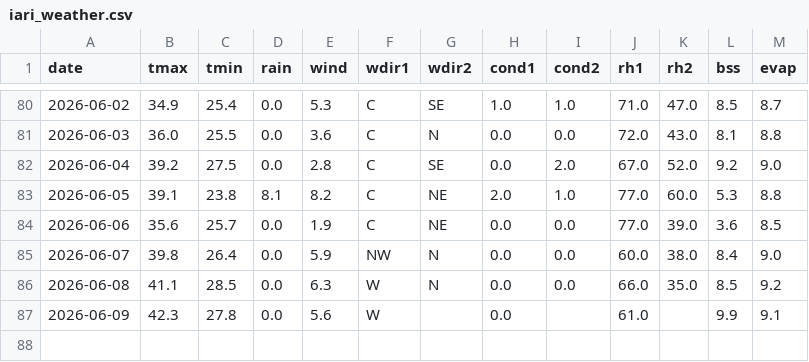
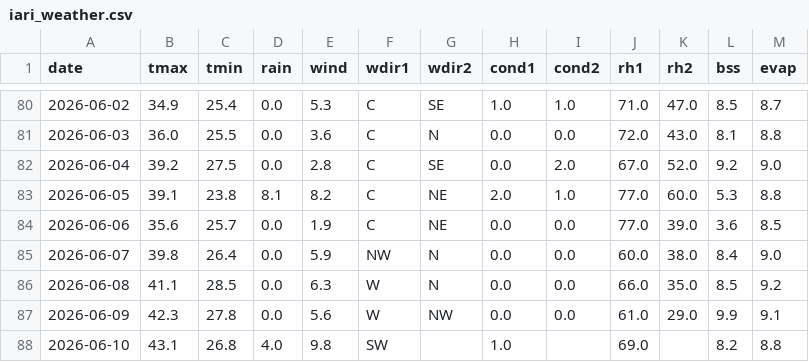
Before and after one commit to rameshram96/iari_weather_data, a CSV file: data/iari_weather.csv, drawn as a sheet; only a part is shown, gaps mark what is left out.

```diff
--- a/data/iari_weather.csv
+++ b/data/iari_weather.csv
@@ -86,2 +86,3 @@ date,tmax,tmin,rain,wind,wdir1,wdir2,cond1,cond2,rh1,rh2,bss,evap
 2026-06-08,41.1,28.5,0.0,6.3,W,N,0.0,0.0,66.0,35.0,8.5,9.2
-2026-06-09,42.3,27.8,0.0,5.6,W,,0.0,,61.0,,9.9,9.1
+2026-06-09,42.3,27.8,0.0,5.6,W,NW,0.0,0.0,61.0,29.0,9.9,9.1
+2026-06-10,43.1,26.8,4.0,9.8,SW,,1.0,,69.0,,8.2,8.8
```
Also changed, not shown: data/monthly_rainfall.csv, 1 other file.
